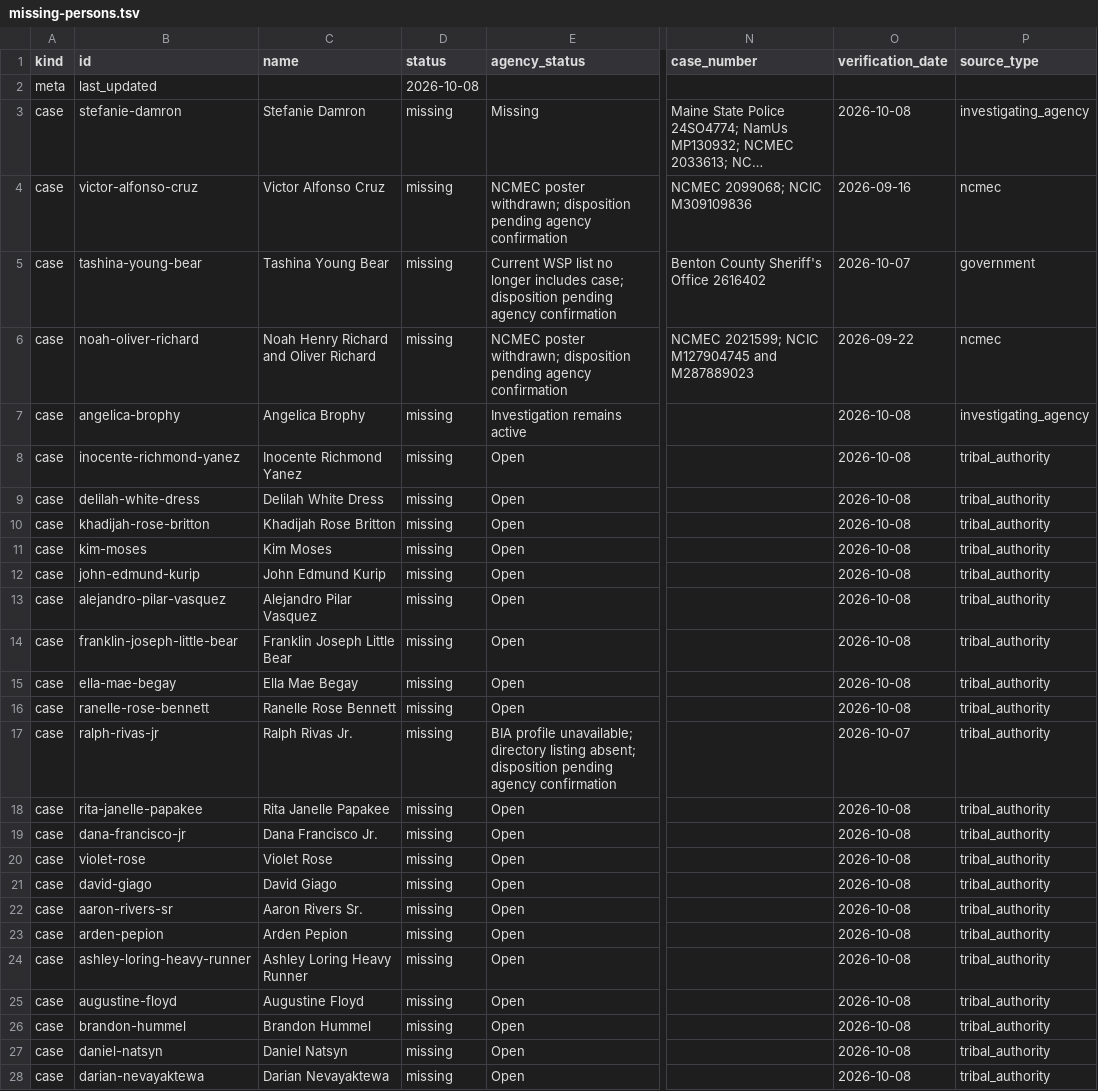
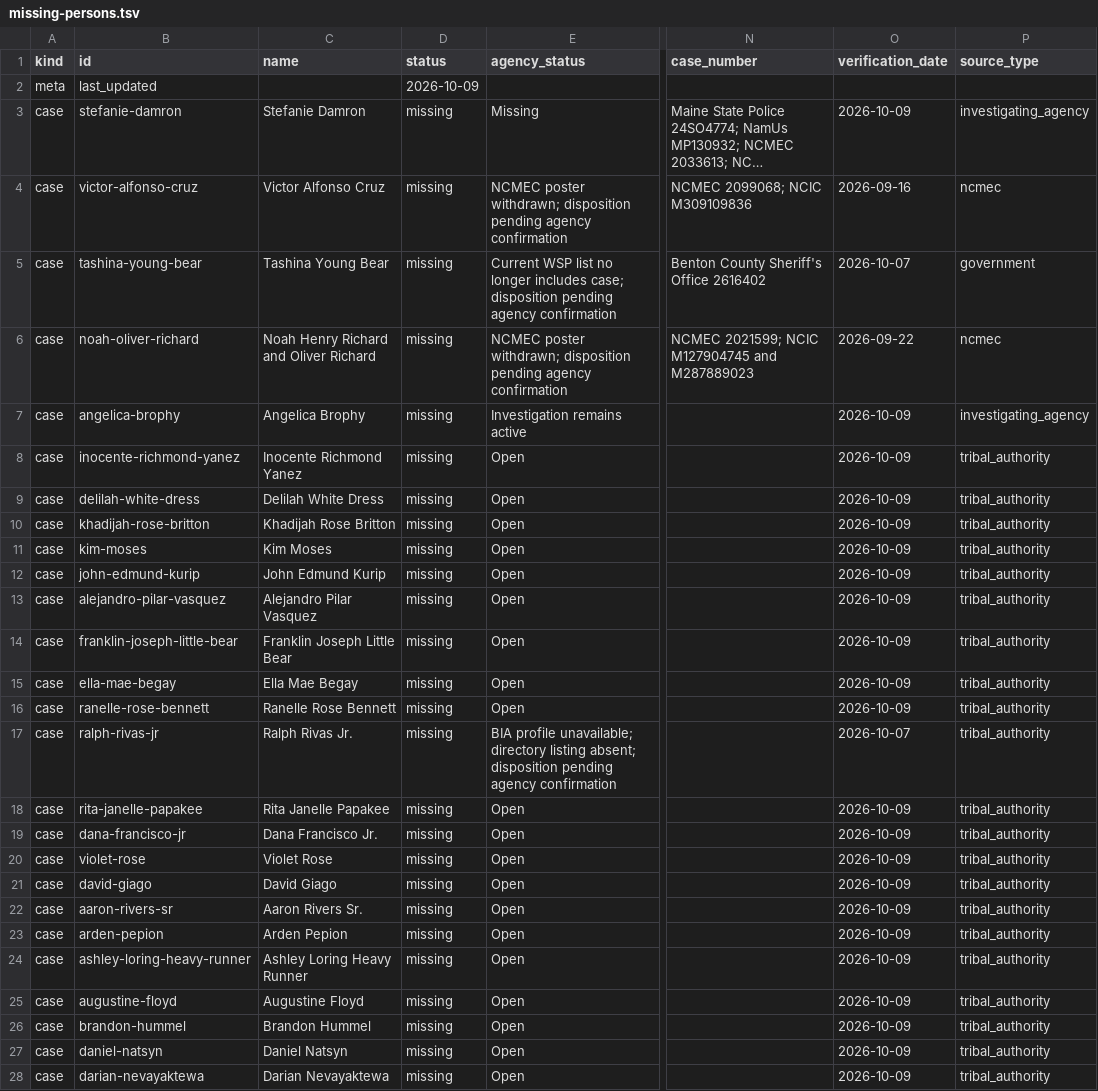
Before and after one commit to cassiancreed/cassiancreed-astro, a TSV file: src/data/missing-persons.tsv, drawn as a sheet; only a part is shown, gaps mark what is left out; long unchanged cells end in …; the diff covers the shown part only; the diff names each change by its address in the sheet, - before the commit and + after, or states it on an @@ line.

Commit message:
Missing Persons daily verification — October 9, 2026 (#289)
Refresh all published-case verification dates and replace four unavailable direct NCMEC poster routes with current official sources.

```diff
--- a/src/data/missing-persons.tsv
+++ b/src/data/missing-persons.tsv
-D2 (status): 2026-10-08
+D2 (status): 2026-10-09
-O3 (verification_date): 2026-10-08
+O3 (verification_date): 2026-10-09
-O7:O16 (verification_date): 2026-10-08
+O7:O16 (verification_date): 2026-10-09
-O18:O28 (verification_date): 2026-10-08
+O18:O28 (verification_date): 2026-10-09
```
Also changed, not shown: 114 edited cells elsewhere in this file.
